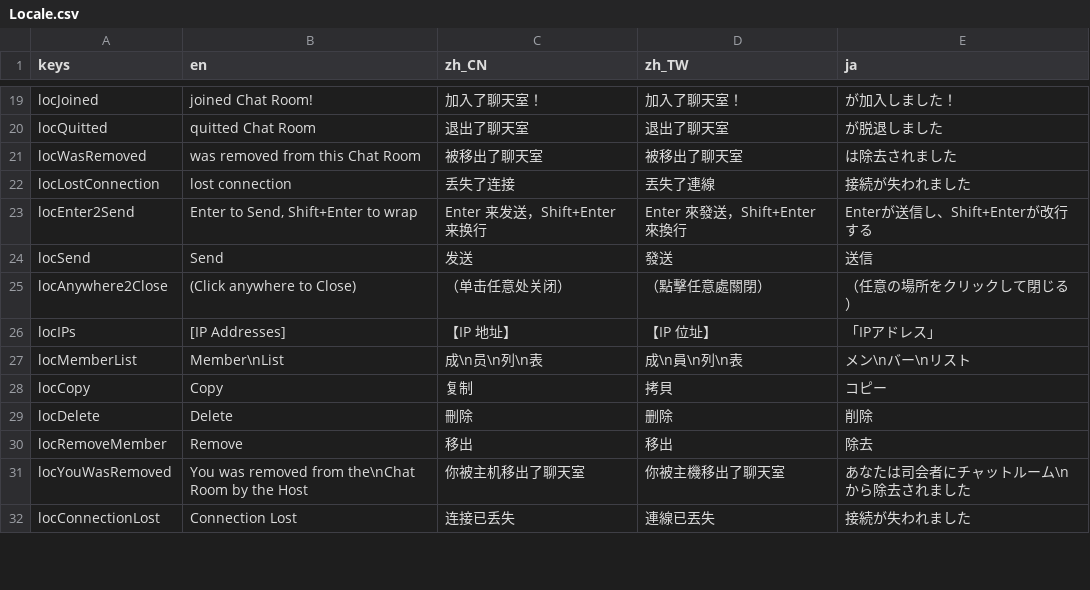
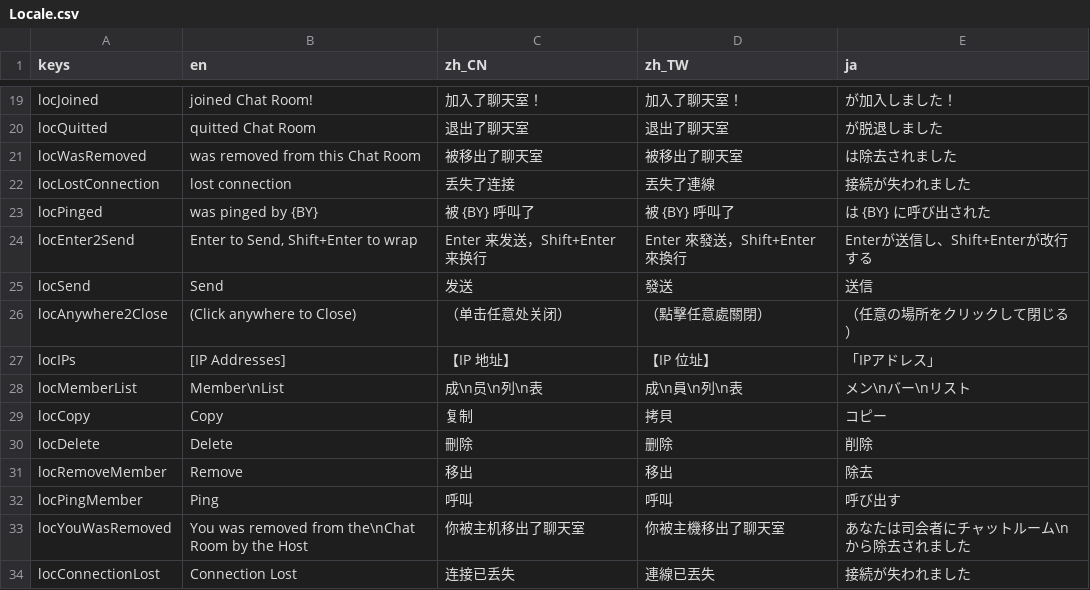
Before and after one commit to SheepYhangCN/LocalChat, a CSV file: Locale/Locale.csv, drawn as a sheet; only a part is shown, gaps mark what is left out; the diff names each change by its address in the sheet, - before the commit and + after, or states it on an @@ line.

Commit message:
textbox for mobile & ping (both not tested)

```diff
--- a/Locale/Locale.csv
+++ b/Locale/Locale.csv
+row 23: locPinged | was pinged by {BY} | 被 {BY} 呼叫了 | 被 {BY} 呼叫了 | は {BY} に呼び出された
+row 32: locPingMember | Ping | 呼叫 | 呼叫 | 呼び出す
```
Also changed, not shown: 8 other files.
